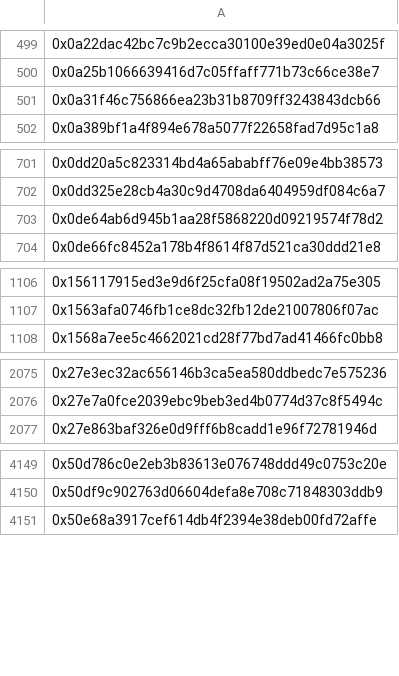
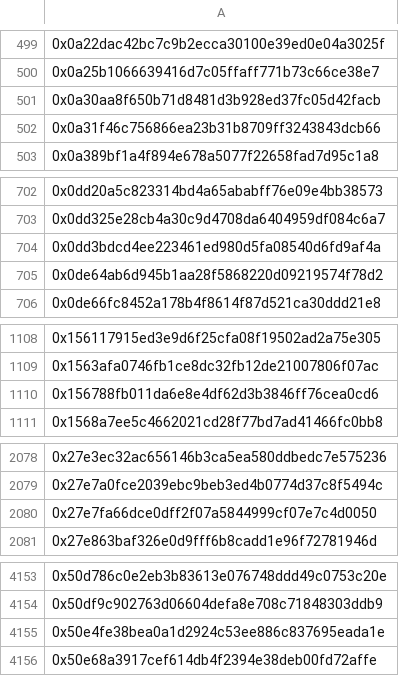
Before and after one commit to hop-protocol/hop-airdrop, a CSV file: src/data/eliminatedSybilAttackers.csv, drawn as a sheet; only a part is shown, gaps mark what is left out; the diff covers the shown part only; the diff names each change by its address in the sheet, - before the commit and + after, or states it on an @@ line.

```diff
--- a/src/data/eliminatedSybilAttackers.csv
+++ b/src/data/eliminatedSybilAttackers.csv
+row 501: 0x0a30aa8f650b71d8481d3b928ed37fc05d42facb
+row 704: 0x0dd3bdcd4ee223461ed980d5fa08540d6fd9af4a
+row 1110: 0x156788fb011da6e8e4df62d3b3846ff76cea0cd6
+row 2080: 0x27e7fa66dce0dff2f07a5844999cf07e7c4d0050
+row 4155: 0x50e4fe38bea0a1d2924c53ee886c837695eada1e
```
Also changed, not shown: 6 added rows elsewhere in this file, 4 other files.
